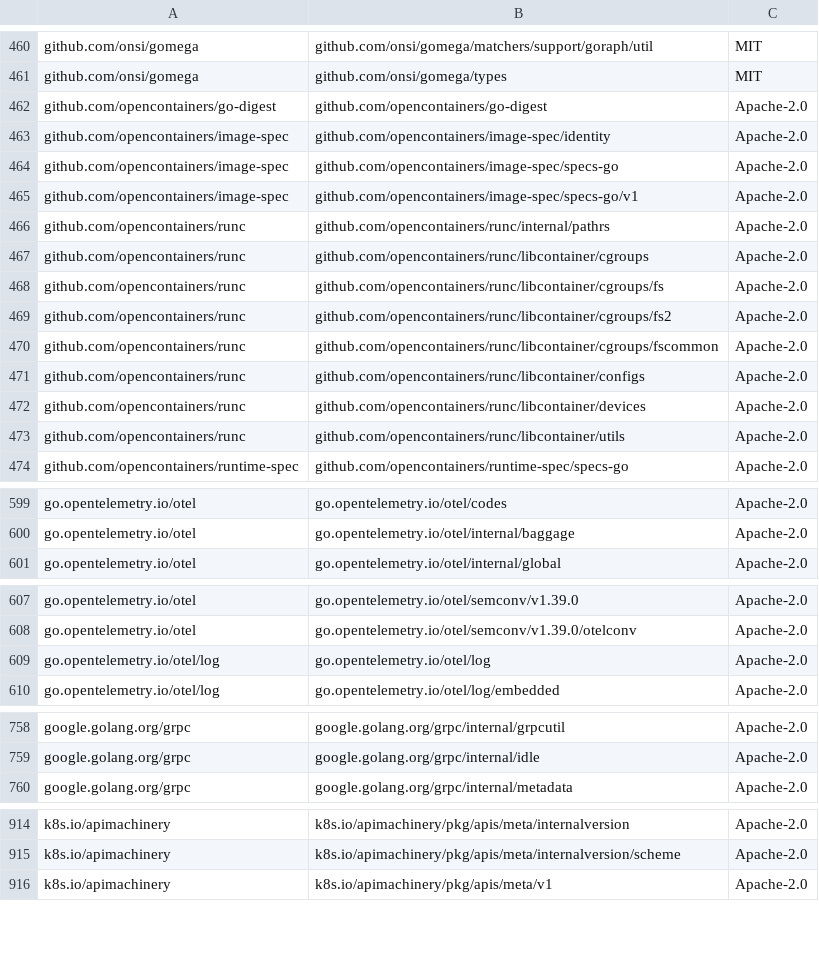
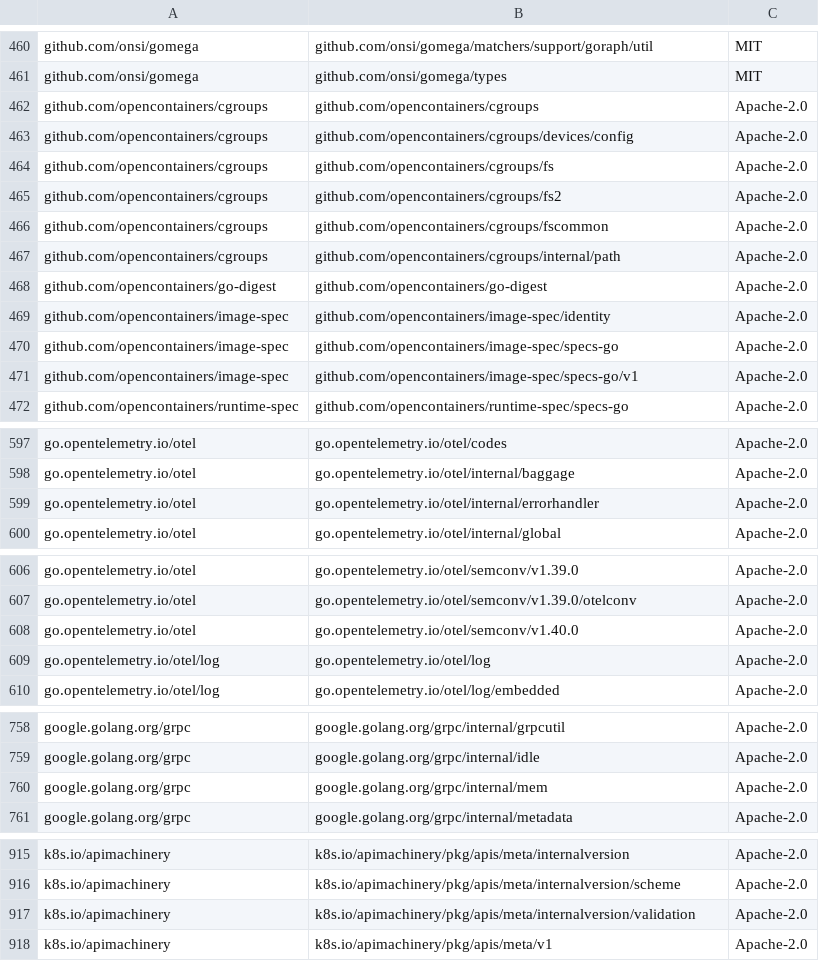
Before and after one commit to DataDog/chaos-controller, a CSV file: LICENSE-3rdparty.csv, drawn as a sheet; only a part is shown, gaps mark what is left out; the diff covers the shown part only.

```diff
--- a/LICENSE-3rdparty.csv
+++ b/LICENSE-3rdparty.csv
@@ -461,2 +461,8 @@ github.com/onsi/gomega,github.com/onsi/gomega/matchers/support/goraph/util,MIT
 github.com/onsi/gomega,github.com/onsi/gomega/types,MIT
+github.com/opencontainers/cgroups,github.com/opencontainers/cgroups,Apache-2.0
+github.com/opencontainers/cgroups,github.com/opencontainers/cgroups/devices/config,Apache-2.0
+github.com/opencontainers/cgroups,github.com/opencontainers/cgroups/fs,Apache-2.0
+github.com/opencontainers/cgroups,github.com/opencontainers/cgroups/fs2,Apache-2.0
+github.com/opencontainers/cgroups,github.com/opencontainers/cgroups/fscommon,Apache-2.0
+github.com/opencontainers/cgroups,github.com/opencontainers/cgroups/internal/path,Apache-2.0
 github.com/opencontainers/go-digest,github.com/opencontainers/go-digest,Apache-2.0
@@ -465,10 +471,2 @@ github.com/opencontainers/image-spec,github.com/opencontainers/image-spec/specs-
 github.com/opencontainers/image-spec,github.com/opencontainers/image-spec/specs-go/v1,Apache-2.0
-github.com/opencontainers/runc,github.com/opencontainers/runc/internal/pathrs,Apache-2.0
-github.com/opencontainers/runc,github.com/opencontainers/runc/libcontainer/cgroups,Apache-2.0
-github.com/opencontainers/runc,github.com/opencontainers/runc/libcontainer/cgroups/fs,Apache-2.0
-github.com/opencontainers/runc,github.com/opencontainers/runc/libcontainer/cgroups/fs2,Apache-2.0
-github.com/opencontainers/runc,github.com/opencontainers/runc/libcontainer/cgroups/fscommon,Apache-2.0
-github.com/opencontainers/runc,github.com/opencontainers/runc/libcontainer/configs,Apache-2.0
-github.com/opencontainers/runc,github.com/opencontainers/runc/libcontainer/devices,Apache-2.0
-github.com/opencontainers/runc,github.com/opencontainers/runc/libcontainer/utils,Apache-2.0
 github.com/opencontainers/runtime-spec,github.com/opencontainers/runtime-spec/specs-go,Apache-2.0
@@ -600,2 +598,3 @@ go.opentelemetry.io/otel,go.opentelemetry.io/otel/codes,Apache-2.0
 go.opentelemetry.io/otel,go.opentelemetry.io/otel/internal/baggage,Apache-2.0
+go.opentelemetry.io/otel,go.opentelemetry.io/otel/internal/errorhandler,Apache-2.0
 go.opentelemetry.io/otel,go.opentelemetry.io/otel/internal/global,Apache-2.0
@@ -608,2 +607,3 @@ go.opentelemetry.io/otel,go.opentelemetry.io/otel/semconv/v1.39.0,Apache-2.0
 go.opentelemetry.io/otel,go.opentelemetry.io/otel/semconv/v1.39.0/otelconv,Apache-2.0
+go.opentelemetry.io/otel,go.opentelemetry.io/otel/semconv/v1.40.0,Apache-2.0
 go.opentelemetry.io/otel/log,go.opentelemetry.io/otel/log,Apache-2.0
@@ -759,2 +759,3 @@ google.golang.org/grpc,google.golang.org/grpc/internal/grpcutil,Apache-2.0
 google.golang.org/grpc,google.golang.org/grpc/internal/idle,Apache-2.0
+google.golang.org/grpc,google.golang.org/grpc/internal/mem,Apache-2.0
 google.golang.org/grpc,google.golang.org/grpc/internal/metadata,Apache-2.0
@@ -915,2 +916,3 @@ k8s.io/apimachinery,k8s.io/apimachinery/pkg/apis/meta/internalversion,Apache-2.0
 k8s.io/apimachinery,k8s.io/apimachinery/pkg/apis/meta/internalversion/scheme,Apache-2.0
+k8s.io/apimachinery,k8s.io/apimachinery/pkg/apis/meta/internalversion/validation,Apache-2.0
 k8s.io/apimachinery,k8s.io/apimachinery/pkg/apis/meta/v1,Apache-2.0
```
Also changed, not shown: 5 added rows, 1 removed row and 6 edited cells elsewhere in this file, 30 other files.
